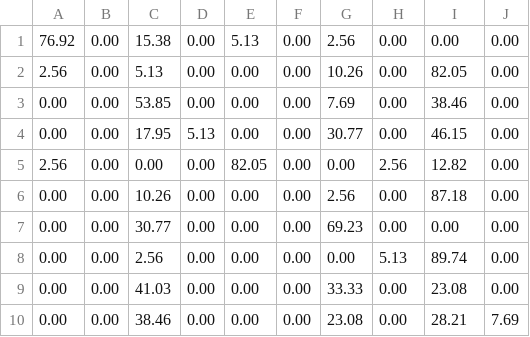
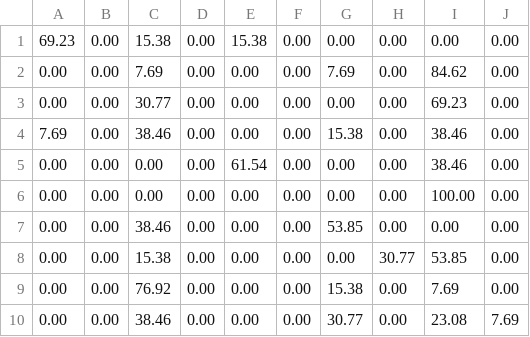
Before and after one commit to IbraCadabra11/ProjetImageC, a CSV file: Res/Result.csv, drawn as a sheet.

Commit message:
Update Result.csv

```diff
--- a/Res/Result.csv
+++ b/Res/Result.csv
@@ -1,10 +1,10 @@
-76.92;0.00;15.38;0.00;5.13;0.00;2.56;0.00;0.00;0.00;
-2.56;0.00;5.13;0.00;0.00;0.00;10.26;0.00;82.05;0.00;
-0.00;0.00;53.85;0.00;0.00;0.00;7.69;0.00;38.46;0.00;
-0.00;0.00;17.95;5.13;0.00;0.00;30.77;0.00;46.15;0.00;
-2.56;0.00;0.00;0.00;82.05;0.00;0.00;2.56;12.82;0.00;
-0.00;0.00;10.26;0.00;0.00;0.00;2.56;0.00;87.18;0.00;
-0.00;0.00;30.77;0.00;0.00;0.00;69.23;0.00;0.00;0.00;
-0.00;0.00;2.56;0.00;0.00;0.00;0.00;5.13;89.74;0.00;
-0.00;0.00;41.03;0.00;0.00;0.00;33.33;0.00;23.08;0.00;
-0.00;0.00;38.46;0.00;0.00;0.00;23.08;0.00;28.21;7.69;
+69.23;0.00;15.38;0.00;15.38;0.00;0.00;0.00;0.00;0.00;
+0.00;0.00;7.69;0.00;0.00;0.00;7.69;0.00;84.62;0.00;
+0.00;0.00;30.77;0.00;0.00;0.00;0.00;0.00;69.23;0.00;
+7.69;0.00;38.46;0.00;0.00;0.00;15.38;0.00;38.46;0.00;
+0.00;0.00;0.00;0.00;61.54;0.00;0.00;0.00;38.46;0.00;
+0.00;0.00;0.00;0.00;0.00;0.00;0.00;0.00;100.00;0.00;
+0.00;0.00;38.46;0.00;0.00;0.00;53.85;0.00;0.00;0.00;
+0.00;0.00;15.38;0.00;0.00;0.00;0.00;30.77;53.85;0.00;
+0.00;0.00;76.92;0.00;0.00;0.00;15.38;0.00;7.69;0.00;
+0.00;0.00;38.46;0.00;0.00;0.00;30.77;0.00;23.08;7.69;
```
